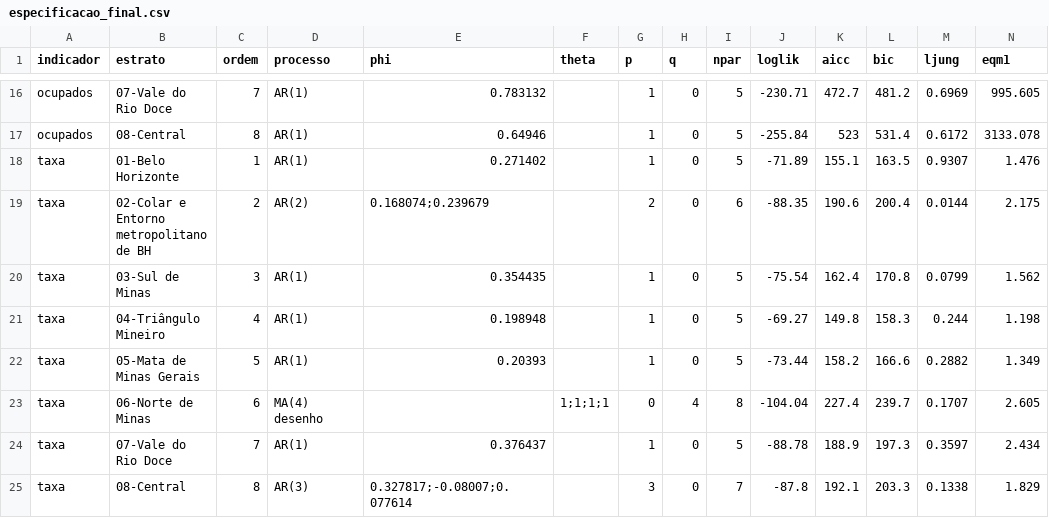
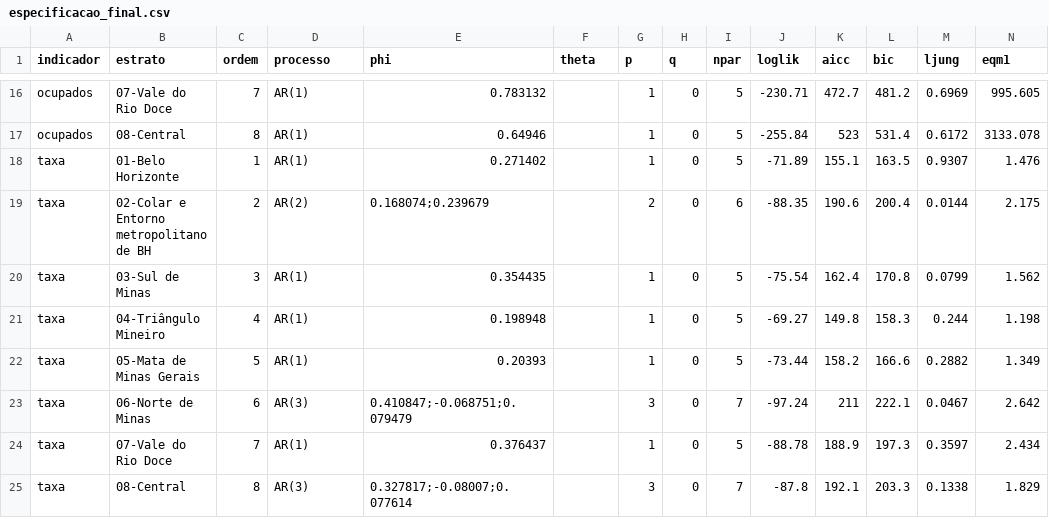
Before and after one commit to FundacaoJoaoPinheiro/series_trabalho, a CSV file: outputs/identificacao/especificacao_final.csv, drawn as a sheet; only a part is shown, gaps mark what is left out; removed rows and columns are numbered as before the commit, all else as after; rows hold the shown columns only; the diff names each change by its address in the sheet, - before the commit and + after, or states it on an @@ line.

Commit message:
Exclui MA(4) do desenho dos candidatos e refaz a especificacao
O MA(4) implicado pelo esquema de rotacao 1-2(5) branqueia bem os residuos
(passa no Ljung-Box em 20 de 24) mas tem o pior ajuste do conjunto: posicao
media 8,5 de 12,5 no BIC e ganho medio de 2,5 %. Foi escolhido em um unico
estrato (taxa, Norte de Minas), onde rendeu 1,37 % no multivariado contra
17,24 % do calculo indireto. Excluido pelo mesmo criterio ja aplicado ao
ruido branco.

Norte de Minas na taxa passa a AR(3); o ganho univariado do estrato vai de
-1,28 % para 4,66 %. Especificacao final: 19 AR(1), 3 AR(3), 1 AR(2), 1 MA(1).
Ganho geral 12,79 % (era 12,54 %).

Corrige tambem le_coef em 22_univariado_final.R: com a coluna theta quase toda
vazia, o read.csv a tipa como logica e o strsplit falha.

```diff
--- a/outputs/identificacao/especificacao_final.csv
+++ b/outputs/identificacao/especificacao_final.csv
-row 23: taxa | 06-Norte de Minas | 6 | MA(4) desenho |  | 1;1;1;1 | 0 | 4 | 8 | -104.04 | 227.4 | 239.7 | 0.1707 | 2.605
+row 23: taxa | 06-Norte de Minas | 6 | AR(3) | 0.410847;-0.068751;0.079479 |  | 3 | 0 | 7 | -97.24 | 211 | 222.1 | 0.0467 | 2.642
```
Also changed, not shown: outputs/univariado_final/resumo_univariado_final.csv, 3 other files.
